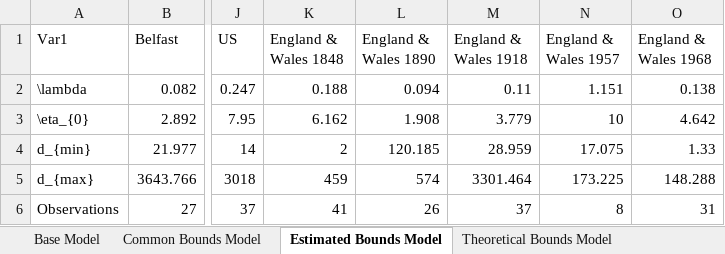
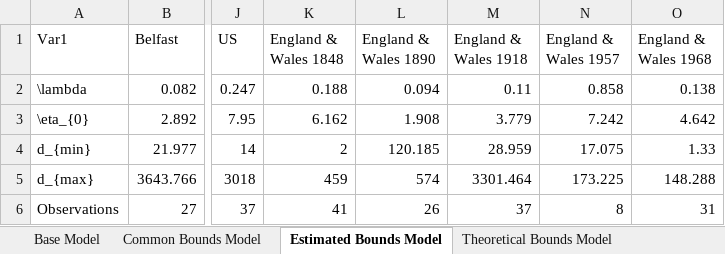
Before and after one commit to maxschr90/Schroeder-et-al.-2021--How-long-do-pandemics-last-, an Excel workbook: Figures/Table_3_v2.xlsx, sheet Estimated Bounds Model, drawn as a sheet; only a part is shown, gaps mark what is left out; values as stored, in another font and other column widths than the file's, no borders; the diff names each change by its address in the sheet, - before the commit and + after, or states it on an @@ line.

```diff
--- a/Figures/Table_3_v2.xlsx (sheet Estimated Bounds Model)
+++ b/Figures/Table_3_v2.xlsx (sheet Estimated Bounds Model)
-N2 (England & Wales 1957): 1.151
+N2 (England & Wales 1957): 0.858
-N3 (England & Wales 1957): 10
+N3 (England & Wales 1957): 7.242
```
Also changed, not shown: Data/Relative_Mortality_v2.xlsx, Figures/Table_1_v2.xlsx, 35 other files.
